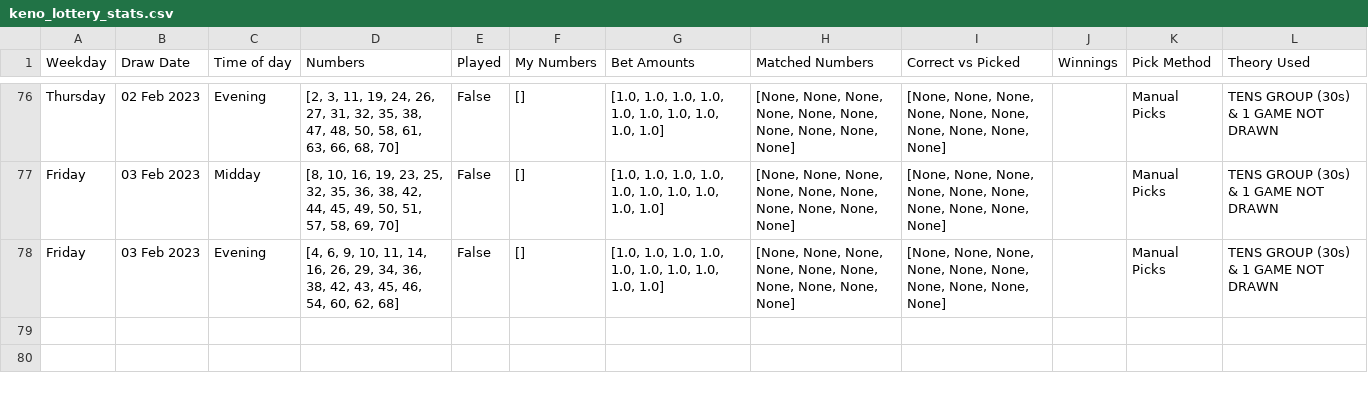
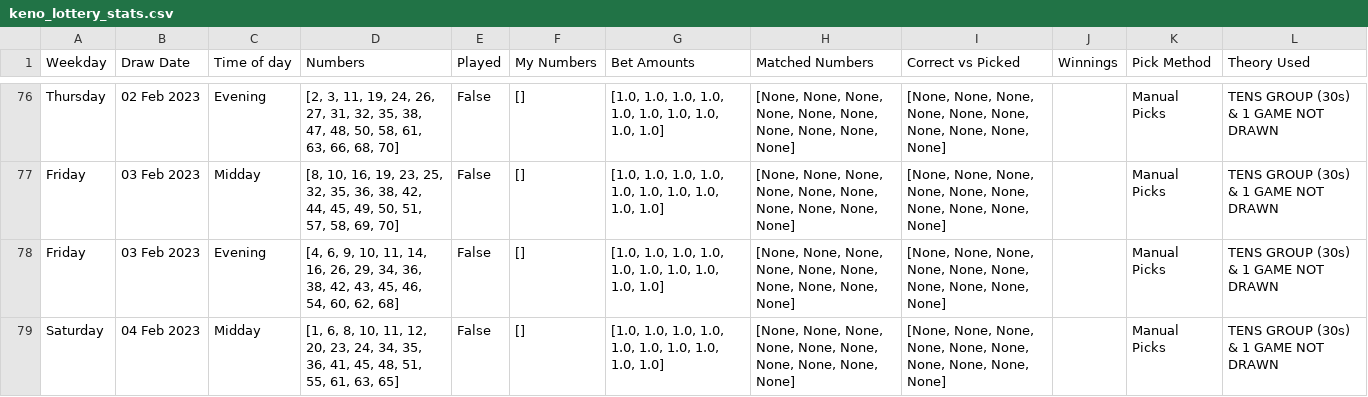
Before and after one commit to Peterstangolis/lottery_tracking_dashboard, a CSV file: data/keno_lottery_stats.csv, drawn as a sheet; only a part is shown, gaps mark what is left out.

```diff
--- a/data/keno_lottery_stats.csv
+++ b/data/keno_lottery_stats.csv
@@ -78 +78,2 @@ Friday,03 Feb 2023,Midday,"[8, 10, 16, 19, 23, 25, 32, 35, 36, 38, 42, 44, 45, 4
 Friday,03 Feb 2023,Evening,"[4, 6, 9, 10, 11, 14, 16, 26, 29, 34, 36, 38, 42, 43, 45, 46, 54, 60, 62, 68]",False,[],"[1.0, 1.0, 1.0, 1.0, 1.0, 1.0, 1.0, 1.0, 1.0, 1.0]","[None, None, None, None, None, None, None, None, None, None]","[None, None, None, None, None, None, None, None, None, None]",,Manual Picks,TENS GROUP (30s) & 1 GAME NOT DRAWN
+Saturday,04 Feb 2023,Midday,"[1, 6, 8, 10, 11, 12, 20, 23, 24, 34, 35, 36, 41, 45, 48, 51, 55, 61, 63, 65]",False,[],"[1.0, 1.0, 1.0, 1.0, 1.0, 1.0, 1.0, 1.0, 1.0, 1.0]","[None, None, None, None, None, None, None, None, None, None]","[None, None, None, None, None, None, None, None, None, None]",,Manual Picks,TENS GROUP (30s) & 1 GAME NOT DRAWN
```
Also changed, not shown: data/keno_lottery_analysis.csv, data/lottery_num_tracking.csv, 1 other file.
